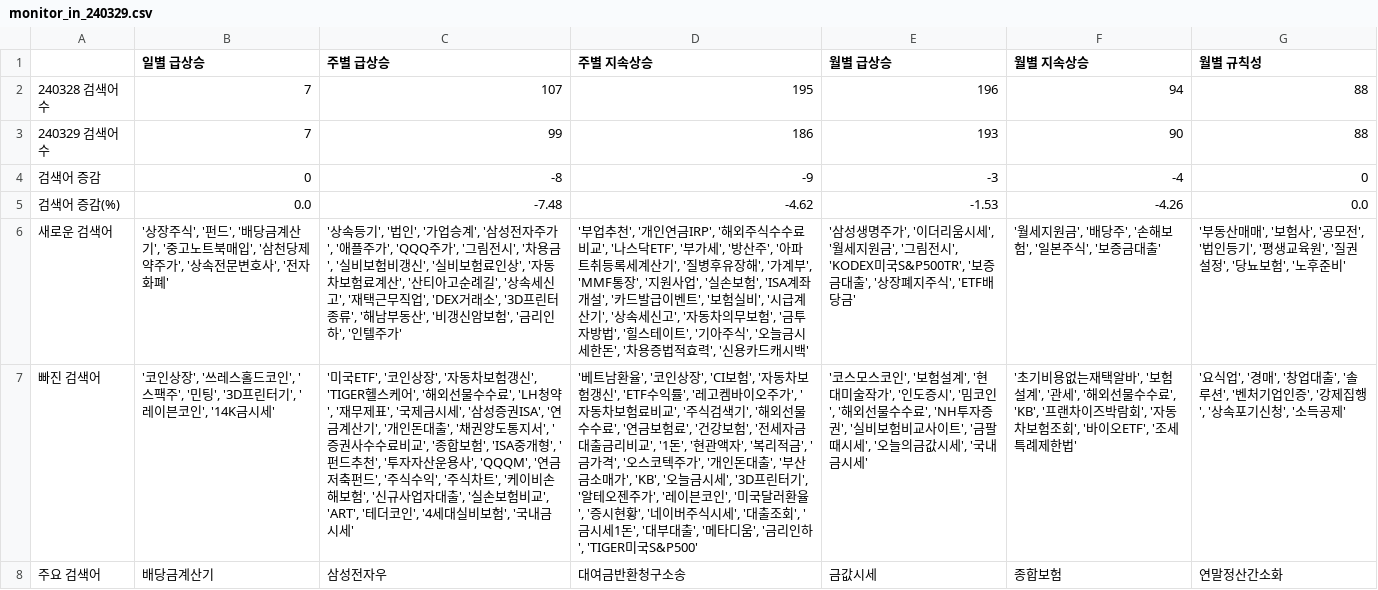
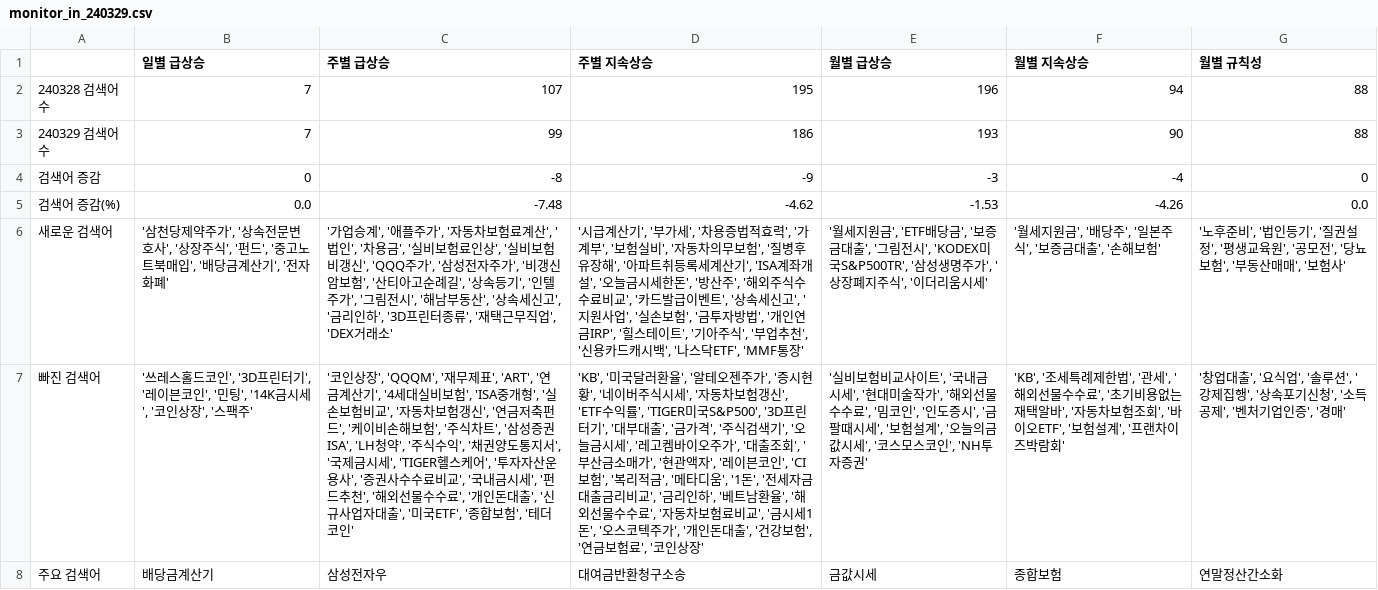
Before and after one commit to rse112/FinTrendX, a CSV file: data/result_out/240329/monitor_in_240329.csv, drawn as a sheet; the diff names each change by its address in the sheet, - before the commit and + after, or states it on an @@ line.

```diff
--- a/data/result_out/240329/monitor_in_240329.csv
+++ b/data/result_out/240329/monitor_in_240329.csv
-B6 (일별 급상승): '상장주식', '펀드', '배당금계산기', '중고노트북매입', '삼천당제약주가', '상속전문변호사', '전자…
+B6 (일별 급상승): '삼천당제약주가', '상속전문변호사', '상장주식', '펀드', '중고노트북매입', '배당금계산기', '전자…
-C6 (주별 급상승): '상속등기', '법인', '가업승계', '삼성전자주가', '애플주가', 'QQQ주가', '그림전시', '차용금', '실비보험비갱신', '실비보험료인상', '자동차보험료계산', '산티아고순례길', '상속세신고', '재택근무직업', 'DEX거래소', '3D프린터종류', '해남부동산', '비갱신암보험', '금리인하', '인텔주가'
+C6 (주별 급상승): '가업승계', '애플주가', '자동차보험료계산', '법인', '차용금', '실비보험료인상', '실비보험비갱신', 'QQQ주가', '삼성전자주가', '비갱신암보험', '산티아고순례길', '상속등기', '인텔주가', '그림전시', '해남부동산', '상속세신고', '금리인하', '3D프린터종류', '재택근무직업', 'DEX거래소'
-D6 (주별 지속상승): '부업추천', '개인연금IRP', '해외주식수수료비교', '나스닥ETF', '부가세', '방산주', '아파트취등록세계산기', '질병후유장해', '가계부', 'MMF통장', '지원사업', '실손보험', 'ISA계좌개설', '카드발급이벤트', '보험실비', '시급계산기', '상속세신고', '자동차의무보험', '금투자방법', '힐스테이트', '기아주식', '오늘금시세한돈', '차용증법적효력', '신용카드캐시백'
+D6 (주별 지속상승): '시급계산기', '부가세', '차용증법적효력', '가계부', '보험실비', '자동차의무보험', '질병후유장해', '아파트취등록세계산기', 'ISA계좌개설', '오늘금시세한돈', '방산주', '해외주식수수료비교', '카드발급이벤트', '상속세신고', '지원사업', '실손보험', '금투자방법', '개인연금IRP', '힐스테이트', '기아주식', '부업추천', '신용카드캐시백', '나스닥ETF', 'MMF통장'
-E6 (월별 급상승): '삼성생명주가', '이더리움시세', '월세지원금', '그림전시', 'KODEX미국S&P500TR', '보증금대출', '상장폐지주식', 'ETF배당금'
+E6 (월별 급상승): '월세지원금', 'ETF배당금', '보증금대출', '그림전시', 'KODEX미국S&P500TR', '삼성생명주가', '상장폐지주식', '이더리움시세'
-F6 (월별 지속상승): '월세지원금', '배당주', '손해보험', '일본주식', '보증금대출'
+F6 (월별 지속상승): '월세지원금', '배당주', '일본주식', '보증금대출', '손해보험'
-G6 (월별 규칙성): '부동산매매', '보험사', '공모전', '법인등기', '평생교육원', '질권설정', '당뇨보험', '노후준비'
+G6 (월별 규칙성): '노후준비', '법인등기', '질권설정', '평생교육원', '공모전', '당뇨보험', '부동산매매', '보험사'
-B7 (일별 급상승): '코인상장', '쓰레스홀드코인', '스팩주', '민팅', '3D프린터기', '레이븐코인', '14K금시세'
+B7 (일별 급상승): '쓰레스홀드코인', '3D프린터기', '레이븐코인', '민팅', '14K금시세', '코인상장', '스팩주'
-C7 (주별 급상승): '미국ETF', '코인상장', '자동차보험갱신', 'TIGER헬스케어', '해외선물수수료', 'LH청약', '재무제표', '국제금시세', '삼성증권ISA', '연금계산기', '개인돈대출', '채권양도통지서', '증권사수수료비교', '종합보험', 'ISA중개형', '펀드추천', '투자자산운용사', 'QQQM', '연금저축펀드', '주식수익', '주식차트', '케이비손해보험', '신규사업자대출', '실손보험비교', 'ART', '테더코인', '4세대실비보험', '국내금시세'
+C7 (주별 급상승): '코인상장', 'QQQM', '재무제표', 'ART', '연금계산기', '4세대실비보험', 'ISA중개형', '실손보험비교', '자동차보험갱신', '연금저축펀드', '케이비손해보험', '주식차트', '삼성증권ISA', 'LH청약', '주식수익', '채권양도통지서', '국제금시세', 'TIGER헬스케어', '투자자산운용사', '증권사수수료비교', '국내금시세', '펀드추천', '해외선물수수료', '개인돈대출', '신규사업자대출', '미국ETF', '종합보험', '테더코인'
-D7 (주별 지속상승): '베트남환율', '코인상장', 'CI보험', '자동차보험갱신', 'ETF수익률', '레고켐바이오주가', '자동차보험료비교', '주식검색기', '해외선물수수료', '연금보험료', '건강보험', '전세자금대출금리비교', '1돈', '현관액자', '복리적금', '금가격', '오스코텍주가', '개인돈대출', '부산금소매가', 'KB', '오늘금시세', '3D프린터기', '알테오젠주가', '레이븐코인', '미국달러환율', '증시현황', '네이버주식시세', '대출조회', '금시세1돈', '대부대출', '메타디움', '금리인하', 'TIGER미국S&P500'
+D7 (주별 지속상승): 'KB', '미국달러환율', '알테오젠주가', '증시현황', '네이버주식시세', '자동차보험갱신', 'ETF수익률', 'TIGER미국S&P500', '3D프린터기', '대부대출', '금가격', '주식검색기', '오늘금시세', '레고켐바이오주가', '대출조회', '부산금소매가', '현관액자', '레이븐코인', 'CI보험', '복리적금', '메타디움', '1돈', '전세자금대출금리비교', '금리인하', '베트남환율', '해외선물수수료', '자동차보험료비교', '금시세1돈', '오스코텍주가', '개인돈대출', '건강보험', '연금보험료', '코인상장'
-E7 (월별 급상승): '코스모스코인', '보험설계', '현대미술작가', '인도증시', '밈코인', '해외선물수수료', 'NH투자증권', '실비보험비교사이트', '금팔때시세', '오늘의금값시세', '국내금시세'
+E7 (월별 급상승): '실비보험비교사이트', '국내금시세', '현대미술작가', '해외선물수수료', '밈코인', '인도증시', '금팔때시세', '보험설계', '오늘의금값시세', '코스모스코인', 'NH투자증권'
-F7 (월별 지속상승): '초기비용없는재택알바', '보험설계', '관세', '해외선물수수료', 'KB', '프랜차이즈박람회', '자동차보험조회', '바이오ETF', '조세특례제한법'
+F7 (월별 지속상승): 'KB', '조세특례제한법', '관세', '해외선물수수료', '초기비용없는재택알바', '자동차보험조회', '바이오ETF', '보험설계', '프랜차이즈박람회'
-G7 (월별 규칙성): '요식업', '경매', '창업대출', '솔루션', '벤처기업인증', '강제집행', '상속포기신청', '소득공제'
+G7 (월별 규칙성): '창업대출', '요식업', '솔루션', '강제집행', '상속포기신청', '소득공제', '벤처기업인증', '경매'
```
Also changed, not shown: data/result_out/240329/monitor_out_240329.csv, 1 other file.
